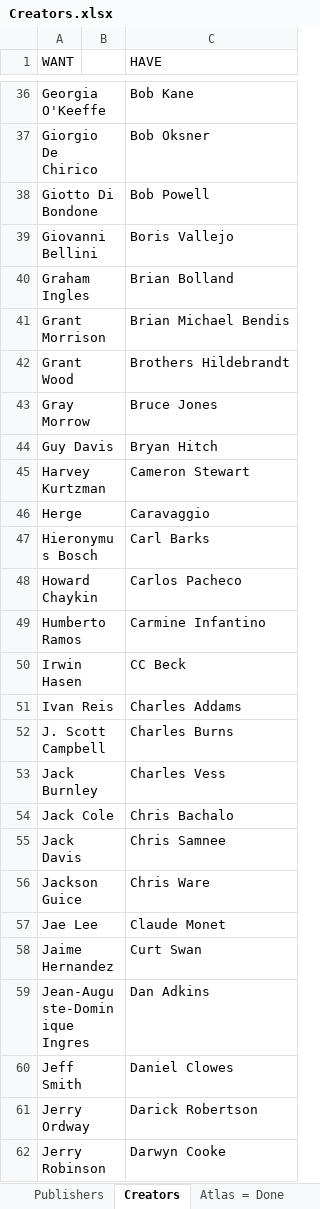
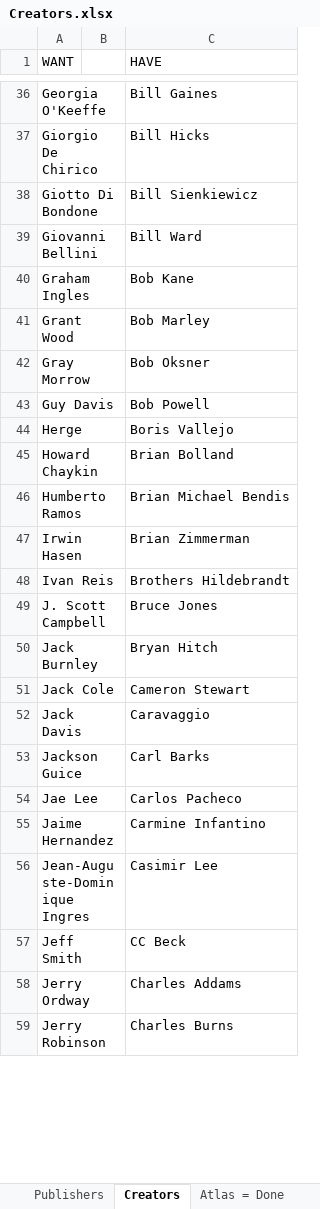
Before and after one commit to blzimg/blzimg.github.io, an Excel workbook: Creators.xlsx, sheet Creators, drawn as a sheet; only a part is shown, gaps mark what is left out; values as stored, in another font and other column widths than the file's, no borders; table styles not drawn; removed rows and columns are numbered as before the commit, all else as after; the diff covers the shown part only; the diff names each change by its address in the sheet, - before the commit and + after, or states it on an @@ line.

```diff
--- a/Creators.xlsx (sheet Creators)
+++ b/Creators.xlsx (sheet Creators)
-C36 (HAVE): Bob Kane
+C36 (HAVE): Bill Gaines
-C37 (HAVE): Bob Oksner
+C37 (HAVE): Bill Hicks
-C38 (HAVE): Bob Powell
+C38 (HAVE): Bill Sienkiewicz
-C39 (HAVE): Boris Vallejo
+C39 (HAVE): Bill Ward
-C40 (HAVE): Brian Bolland
+C40 (HAVE): Bob Kane
-row 41: Grant Morrison |  | Brian Michael Bendis
-C41 (HAVE): Brothers Hildebrandt
+C41 (HAVE): Bob Marley
-C42 (HAVE): Bruce Jones
+C42 (HAVE): Bob Oksner
-C43 (HAVE): Bryan Hitch
+C43 (HAVE): Bob Powell
-row 45: Harvey Kurtzman |  | Cameron Stewart
-C44 (HAVE): Caravaggio
+C44 (HAVE): Boris Vallejo
-row 47: Hieronymus Bosch |  | Carl Barks
-C45 (HAVE): Carlos Pacheco
+C45 (HAVE): Brian Bolland
-C46 (HAVE): Carmine Infantino
+C46 (HAVE): Brian Michael Bendis
-C47 (HAVE): CC Beck
+C47 (HAVE): Brian Zimmerman
-C48 (HAVE): Charles Addams
+C48 (HAVE): Brothers Hildebrandt
-C49 (HAVE): Charles Burns
+C49 (HAVE): Bruce Jones
-C50 (HAVE): Charles Vess
+C50 (HAVE): Bryan Hitch
-C51 (HAVE): Chris Bachalo
+C51 (HAVE): Cameron Stewart
-C52 (HAVE): Chris Samnee
+C52 (HAVE): Caravaggio
-C53 (HAVE): Chris Ware
+C53 (HAVE): Carl Barks
-C54 (HAVE): Claude Monet
+C54 (HAVE): Carlos Pacheco
-C55 (HAVE): Curt Swan
+C55 (HAVE): Carmine Infantino
-C56 (HAVE): Dan Adkins
+C56 (HAVE): Casimir Lee
-C57 (HAVE): Daniel Clowes
+C57 (HAVE): CC Beck
-C58 (HAVE): Darick Robertson
+C58 (HAVE): Charles Addams
-C59 (HAVE): Darwyn Cooke
+C59 (HAVE): Charles Burns
```
Also changed, not shown: 19 added rows and 128 edited cells elsewhere in this sheet, 16 other files.
